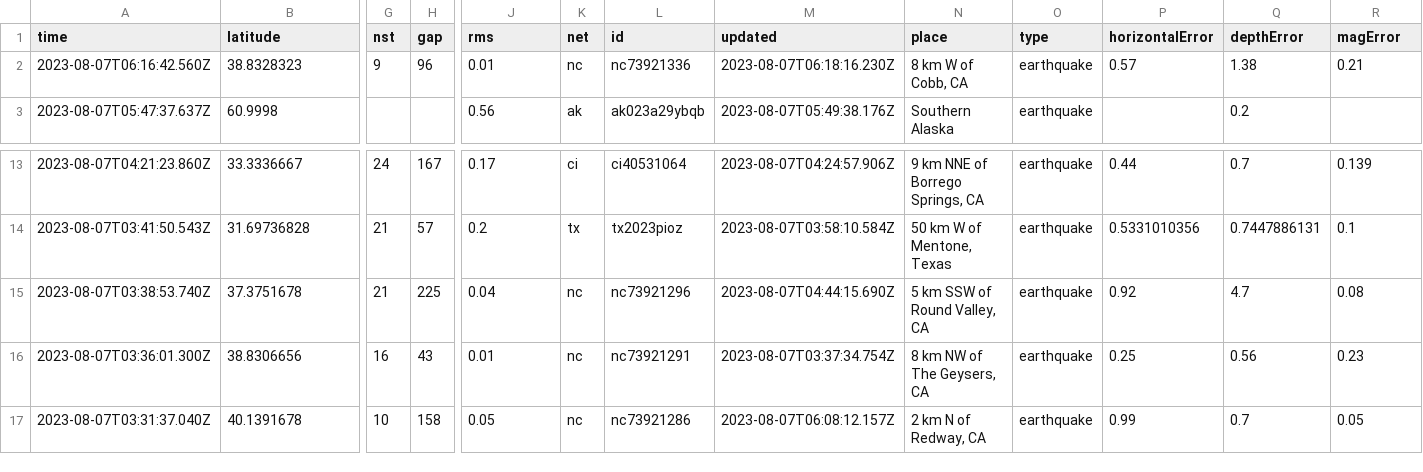
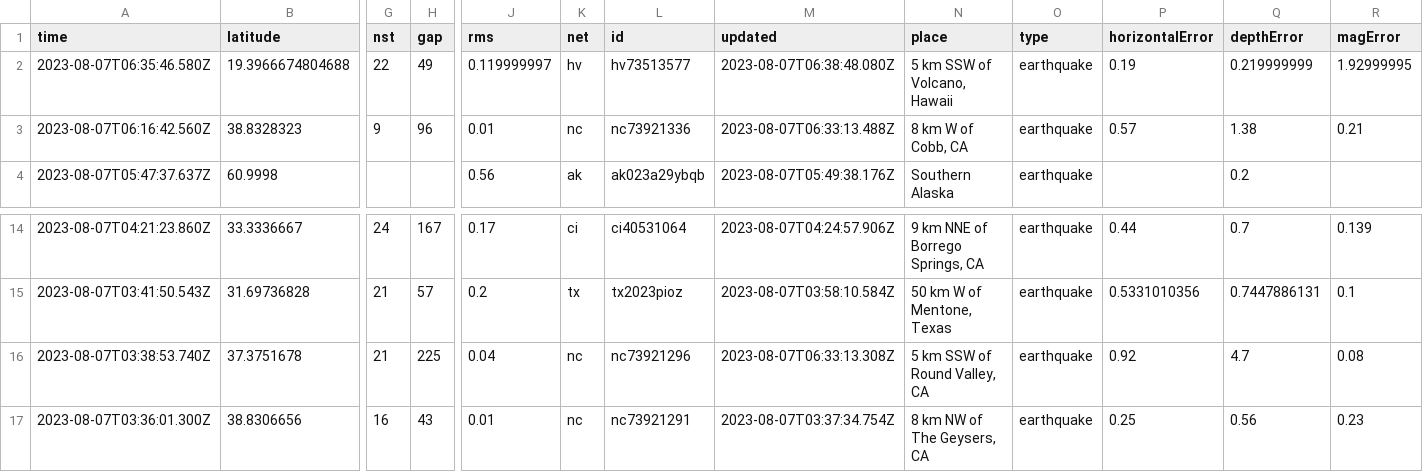
Before and after one commit to sabrinamochi/github-actions, a CSV file: usgs_current.csv, drawn as a sheet; only a part is shown, gaps mark what is left out; the shorter side is filled out with more unchanged rows; addresses are those after the commit; rows hold the shown columns only; the diff names each change by its address in the sheet, - before the commit and + after, or states it on an @@ line.

```diff
--- a/usgs_current.csv
+++ b/usgs_current.csv
+row 2: 2023-08-07T06:35:46.580Z | 19.3966674804688 | 22 | 49 | 0.119999997 | hv | hv73513577 | 2023-08-07T06:38:48.080Z | 5 km SSW of Volcano, Hawaii | earthquake | 0.19 | 0.219999999 | 1.92999995
-M3 (updated): 2023-08-07T06:18:16.230Z
+M3 (updated): 2023-08-07T06:33:13.488Z
-M16 (updated): 2023-08-07T04:44:15.690Z
+M16 (updated): 2023-08-07T06:33:13.308Z
```
